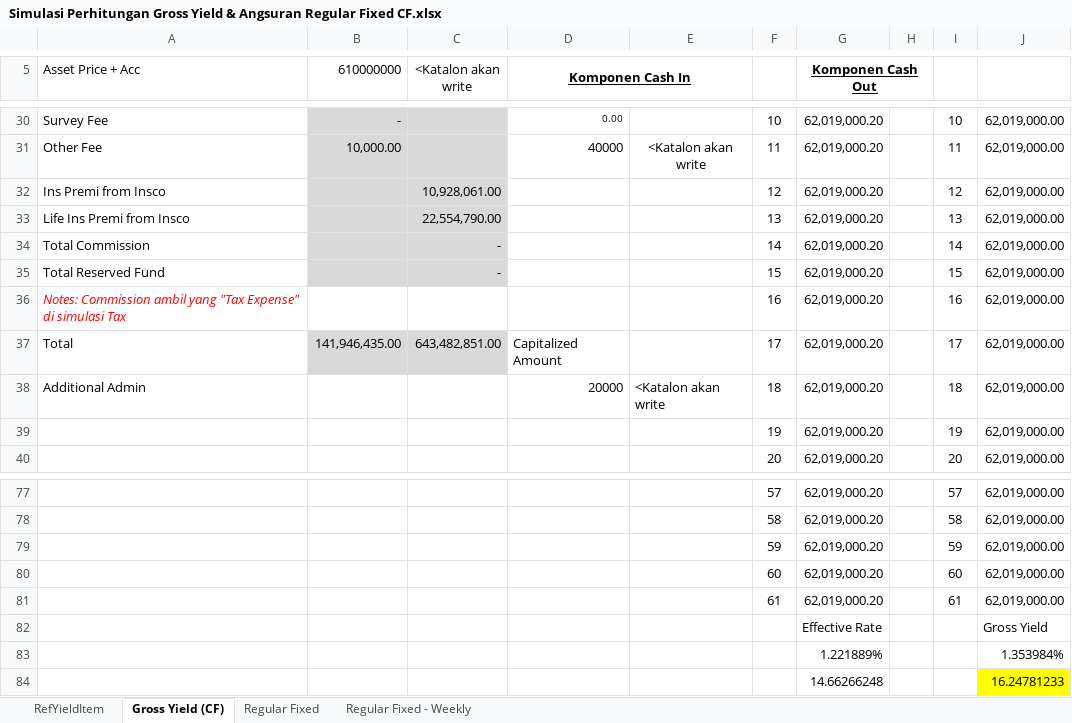
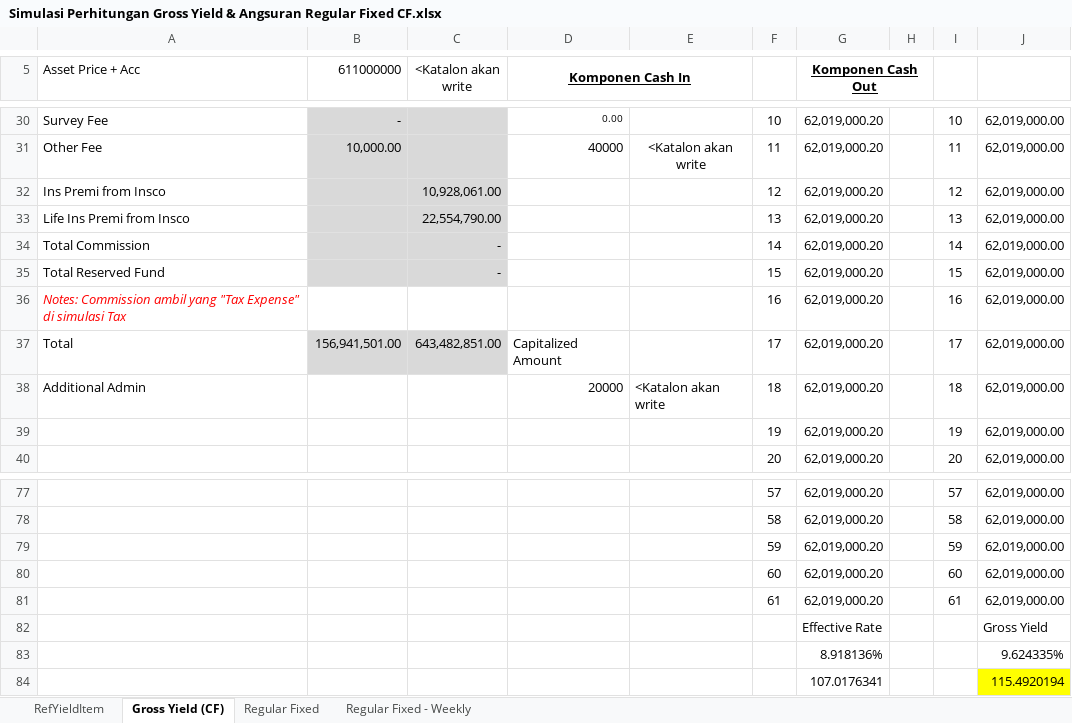
Before and after one commit to qcadins/DemoWorkflow, an Excel workbook: Simulasi/Simulasi Perhitungan Gross Yield & Angsuran Regular Fixed CF.xlsx, sheet Gross Yield (CF), drawn as a sheet; only a part is shown, gaps mark what is left out; values as stored, in another font and other column widths than the file's, no borders; removed rows and columns are numbered as before the commit, all else as after; the diff covers the shown part only; the diff names each change by its address in the sheet, - before the commit and + after, or states it on an @@ line.

```diff
--- a/Simulasi/Simulasi Perhitungan Gross Yield & Angsuran Regular Fixed CF.xlsx (sheet Gross Yield (CF))
+++ b/Simulasi/Simulasi Perhitungan Gross Yield & Angsuran Regular Fixed CF.xlsx (sheet Gross Yield (CF))
-B5: 610000000
+B5: 611000000
-B37 (611000000): 141,946,435.00
+B37 (611000000): 156,941,501.00
-row 83:  |  |  |  |  |  | 1.221889% |  |  | 1.353984%
-row 84:  |  |  |  |  |  | 14.66266248 |  |  | 16.24781233
+row 83:  |  |  |  |  |  | 8.918136% |  |  | 9.624335%
+row 84:  |  |  |  |  |  | 107.0176341 |  |  | 115.4920194
```
Also changed, not shown: 20 edited cells elsewhere in this sheet, sheet Regular Fixed, 6 other files.
